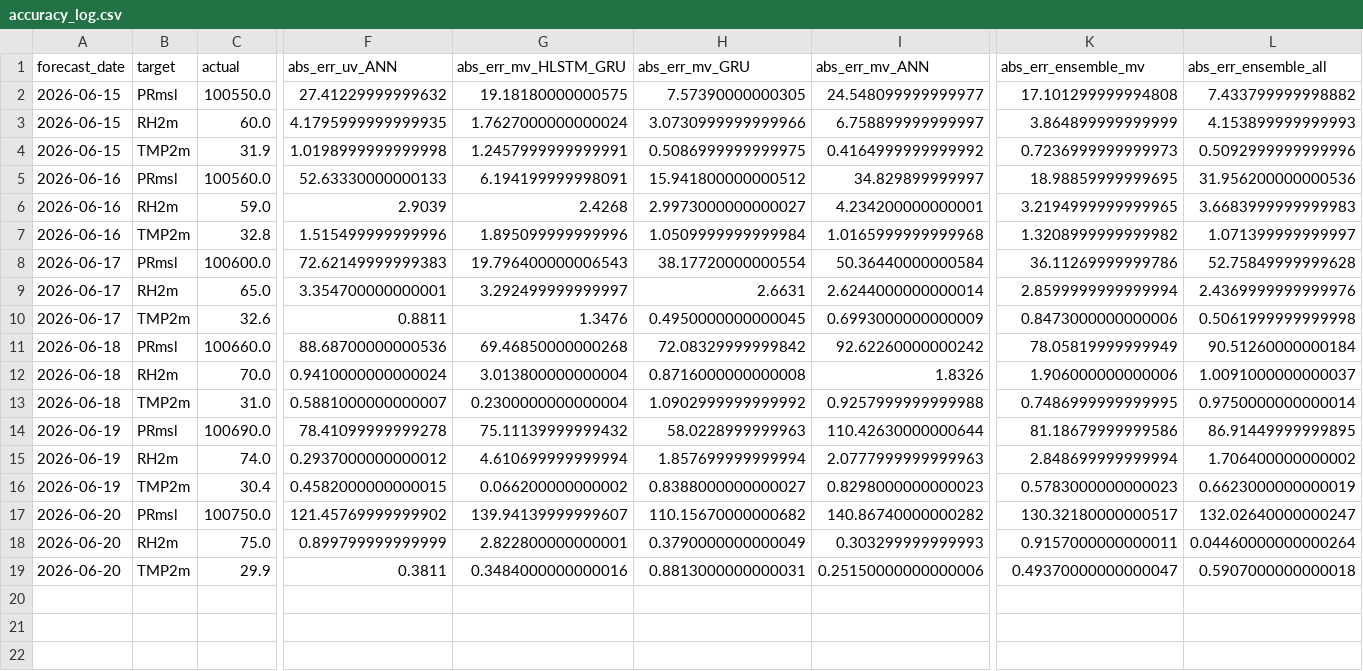
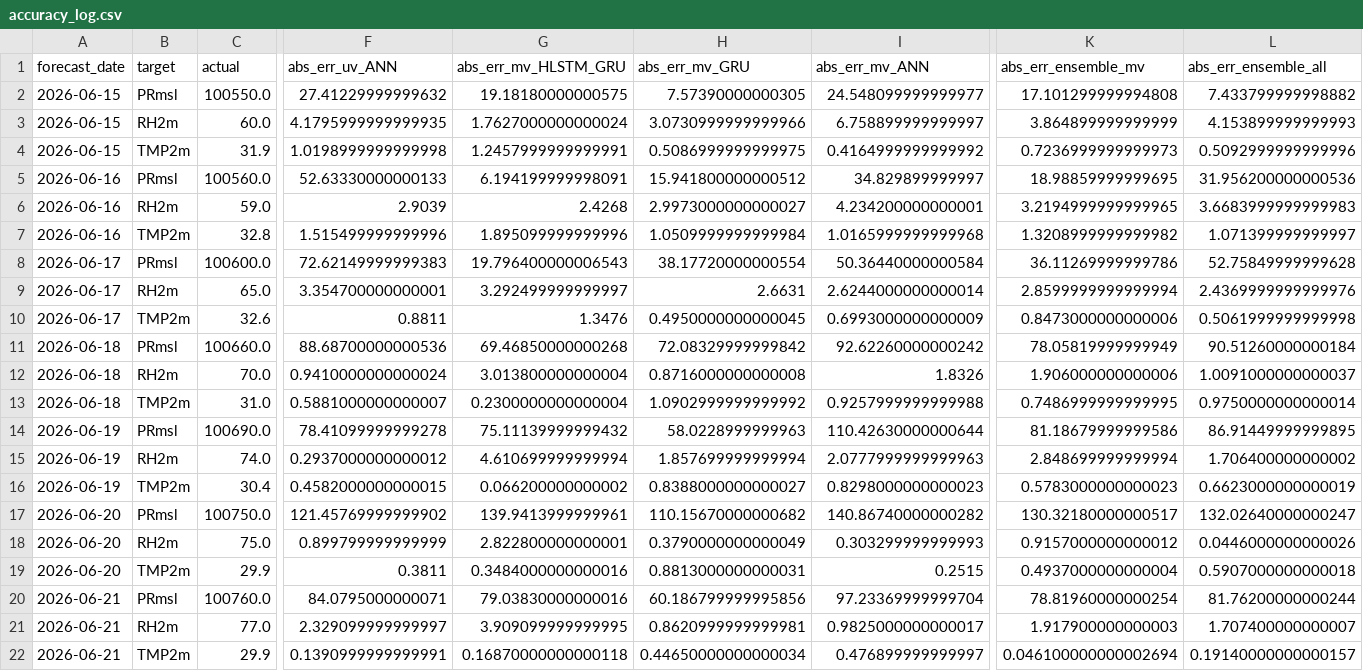
Before and after one commit to cdacaviral-source/cdacaviral-source-multicity-forecast-data-classical-om, a CSV file: data/om/Chennai/logs/accuracy_log.csv, drawn as a sheet; only a part is shown, gaps mark what is left out; rows hold the shown columns only; the diff names each change by its address in the sheet, - before the commit and + after, or states it on an @@ line.

Commit message:
[Chennai] accuracy_log.csv 2026-06-22

```diff
--- a/data/om/Chennai/logs/accuracy_log.csv
+++ b/data/om/Chennai/logs/accuracy_log.csv
-G17 (abs_err_mv_HLSTM_GRU): 139.94139999999607
+G17 (abs_err_mv_HLSTM_GRU): 139.9413999999961
-K18 (abs_err_ensemble_mv): 0.9157000000000011
+K18 (abs_err_ensemble_mv): 0.9157000000000012
-L18 (abs_err_ensemble_all): 0.04460000000000264
+L18 (abs_err_ensemble_all): 0.0446000000000026
-I19 (abs_err_mv_ANN): 0.25150000000000006
+I19 (abs_err_mv_ANN): 0.2515
-K19 (abs_err_ensemble_mv): 0.49370000000000047
+K19 (abs_err_ensemble_mv): 0.4937000000000004
+row 20: 2026-06-21 | PRmsl | 100760.0 | 84.0795000000071 | 79.03830000000016 | 60.186799999995856 | 97.23369999999704 | 78.81960000000254 | 81.76200000000244
+row 21: 2026-06-21 | RH2m | 77.0 | 2.329099999999997 | 3.909099999999995 | 0.8620999999999981 | 0.9825000000000017 | 1.917900000000003 | 1.707400000000007
+row 22: 2026-06-21 | TMP2m | 29.9 | 0.1390999999999991 | 0.16870000000000118 | 0.44650000000000034 | 0.476899999999997 | 0.046100000000002694 | 0.19140000000000157
```
